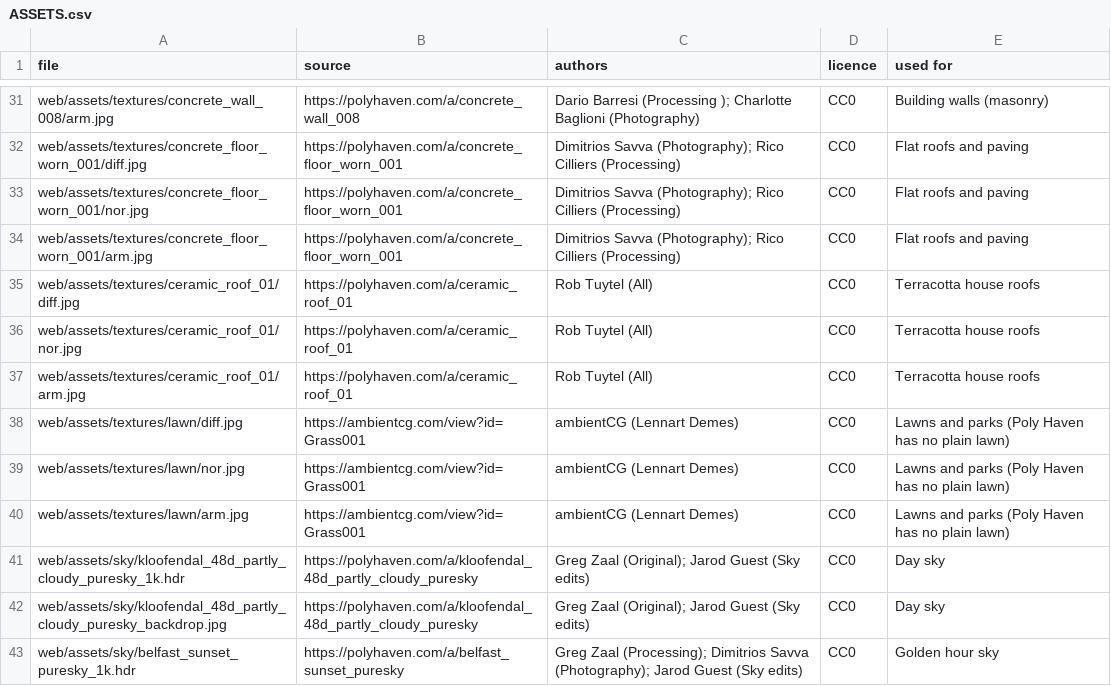
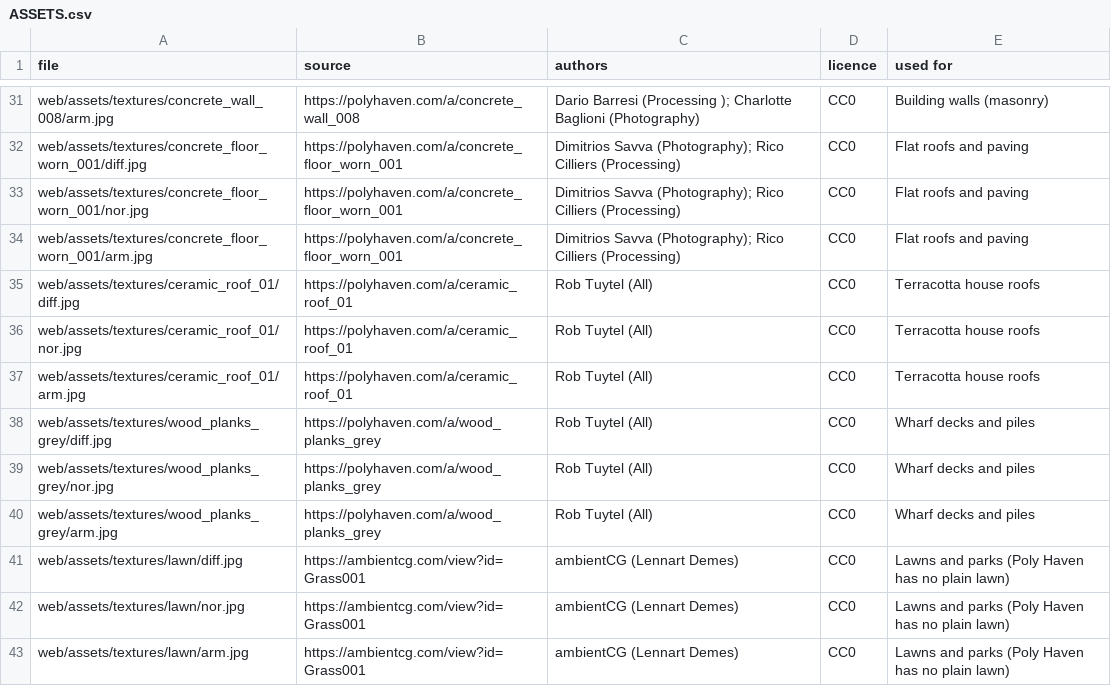
Before and after one commit to luzh06/nailong, a CSV file: web/assets/ASSETS.csv, drawn as a sheet; only a part is shown, gaps mark what is left out; the shorter side is filled out with more unchanged rows; the diff names each change by its address in the sheet, - before the commit and + after, or states it on an @@ line.

```diff
--- a/web/assets/ASSETS.csv
+++ b/web/assets/ASSETS.csv
+row 38: web/assets/textures/wood_planks_grey/diff.jpg | https://polyhaven.com/a/wood_planks_grey | Rob Tuytel (All) | CC0 | Wharf decks and piles
+row 39: web/assets/textures/wood_planks_grey/nor.jpg | https://polyhaven.com/a/wood_planks_grey | Rob Tuytel (All) | CC0 | Wharf decks and piles
+row 40: web/assets/textures/wood_planks_grey/arm.jpg | https://polyhaven.com/a/wood_planks_grey | Rob Tuytel (All) | CC0 | Wharf decks and piles
```
Also changed, not shown: 22 other files.
